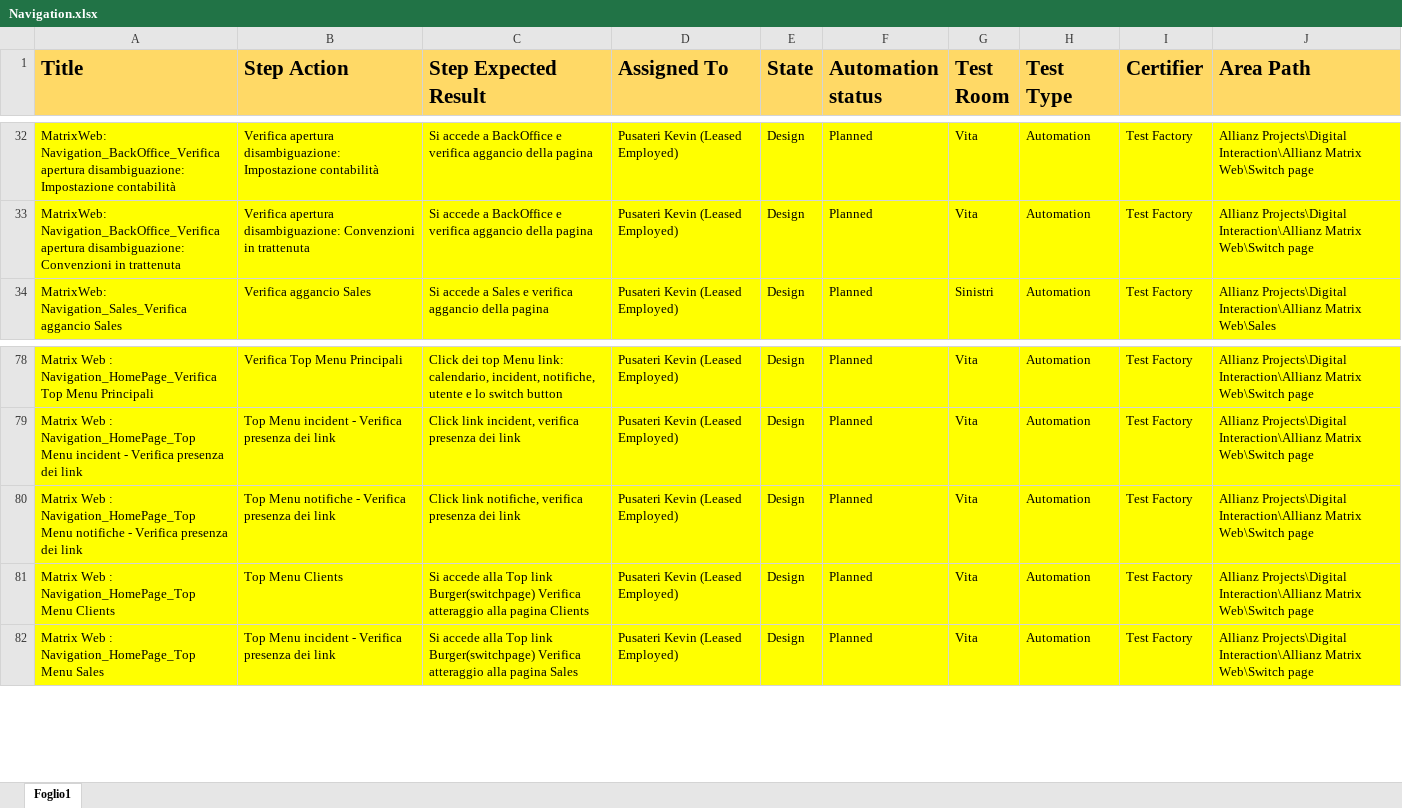
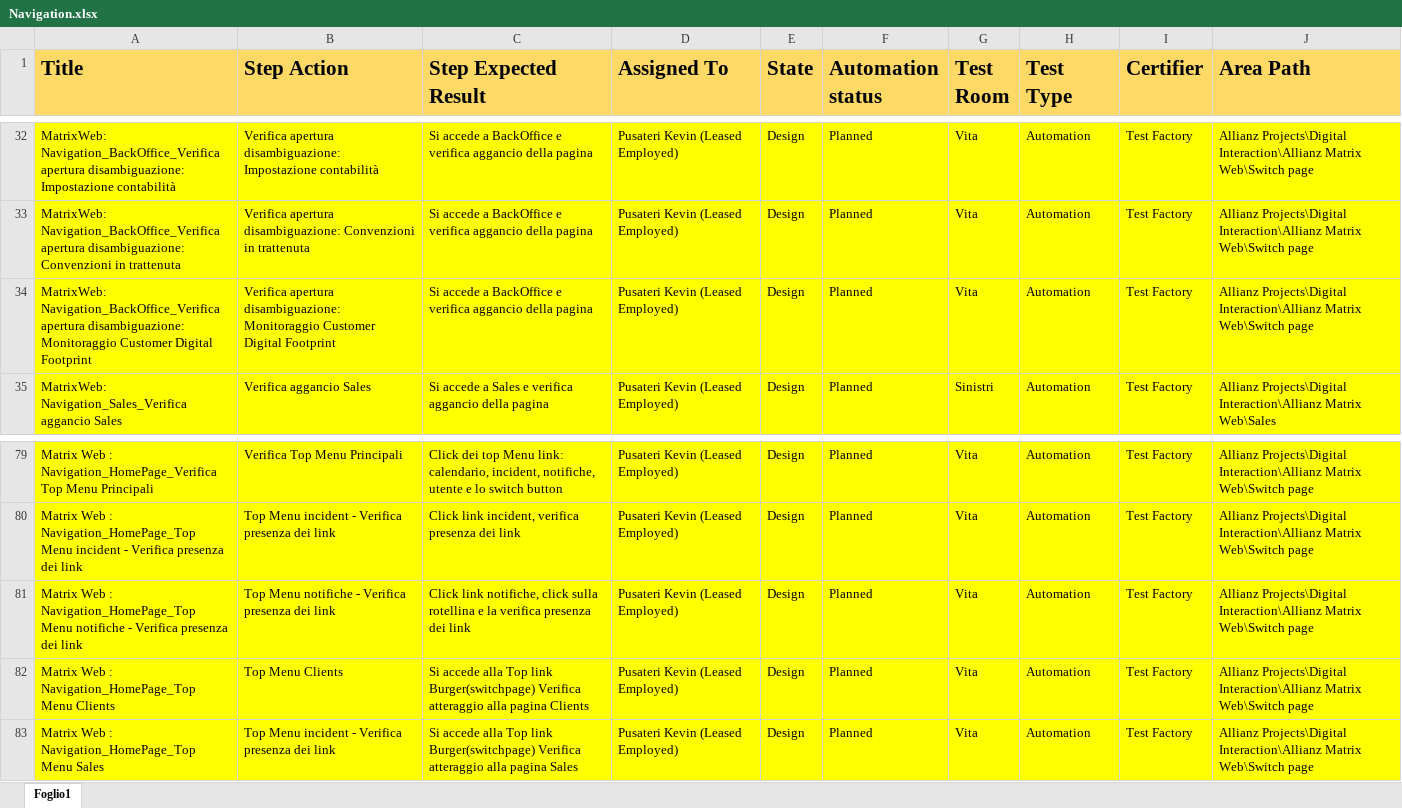
Before and after one commit to KevinPusateri/AZ, an Excel workbook: docs/tp/Navigation.xlsx, sheet Foglio1, drawn as a sheet; only a part is shown, gaps mark what is left out; values as stored, in another font and other column widths than the file's, no borders; addresses are those after the commit; the diff names each change by its address in the sheet, - before the commit and + after, or states it on an @@ line.

```diff
--- a/docs/tp/Navigation.xlsx (sheet Foglio1)
+++ b/docs/tp/Navigation.xlsx (sheet Foglio1)
+row 34: MatrixWeb: Navigation_BackOffice_Verifica apertura disambiguazione: Monitoraggio Customer Digital Footprint | Verifica apertura disambiguazione: Monitoraggio Customer Digital Footprint | Si accede a BackOffice e verifica aggancio della pagina | Pusateri Kevin (Leased Employed) | Design | Planned | Vita | Automation | Test Factory | Allianz Projects\Digital Interaction\Allianz Matrix Web\Switch page
-C81 (Step Expected Result): …link notifiche, verifica presenza…
+C81 (Step Expected Result): …link notifiche, click sulla rotellina e la verifica presenza…
```
Also changed, not shown: docs/tp/BurgerMenu.xlsx.
